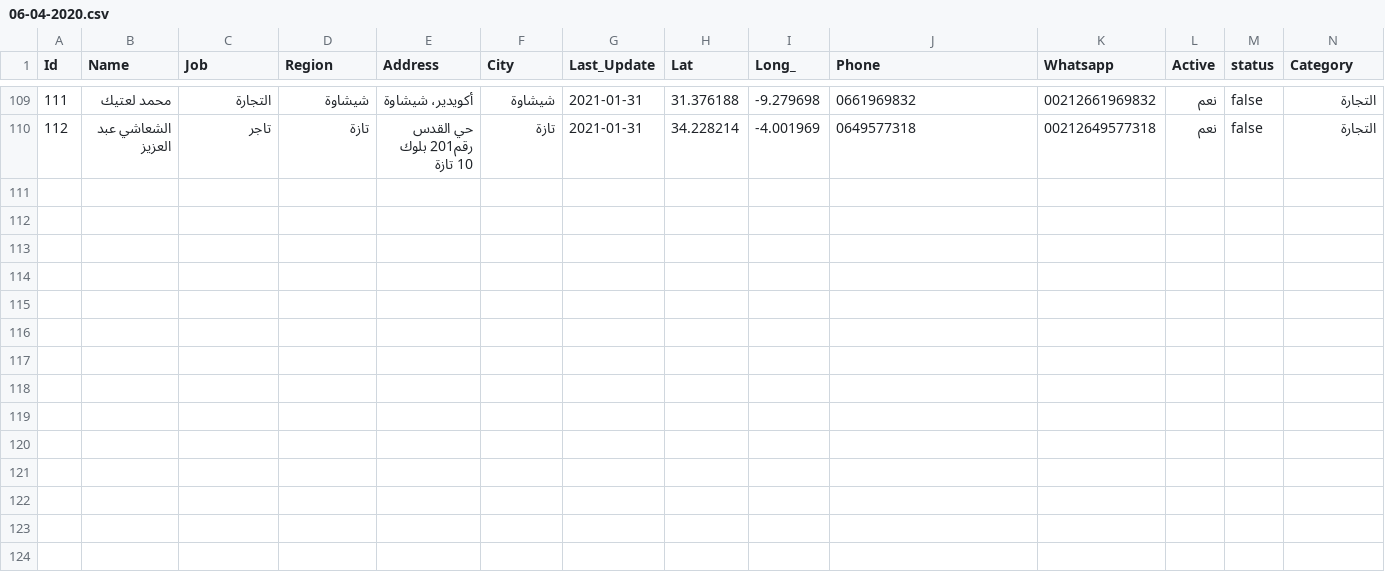
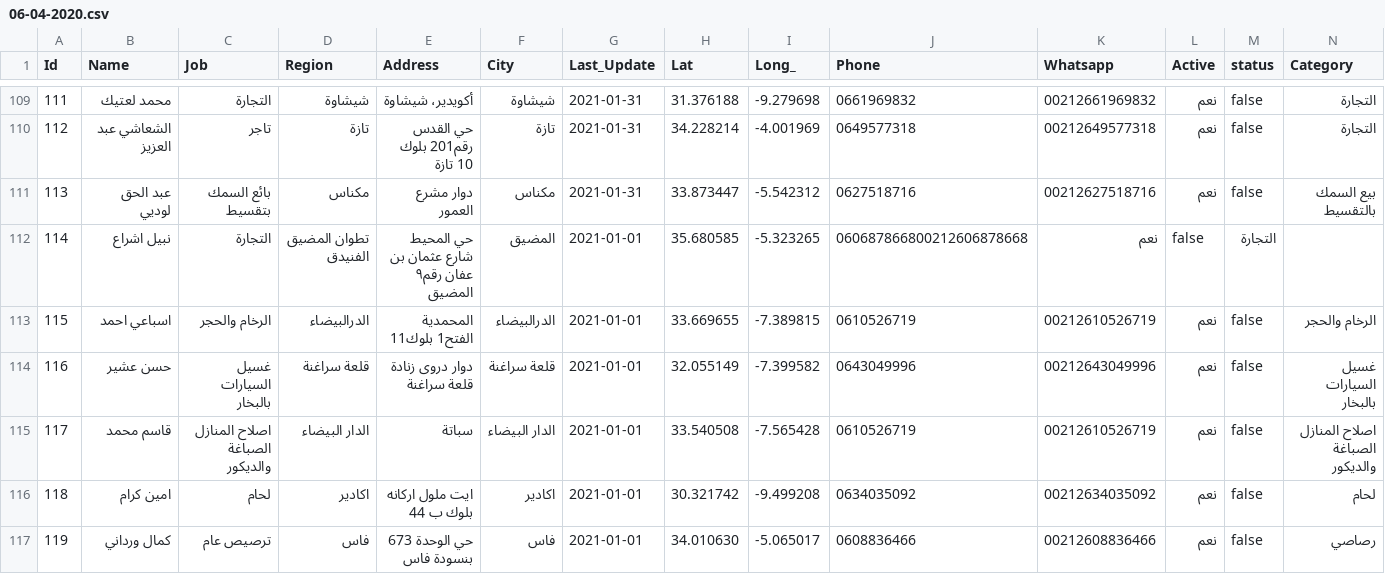
Before and after one commit to intCount/AeTest, a CSV file: 06-04-2020.csv, drawn as a sheet; only a part is shown, gaps mark what is left out; the diff names each change by its address in the sheet, - before the commit and + after, or states it on an @@ line.

Commit message:
Update 2021-01-01

```diff
--- a/06-04-2020.csv
+++ b/06-04-2020.csv
+row 111: 113 | عبد الحق لوديي | بائع السمك بتقسيط | مكناس | دوار مشرع العمور | مكناس | 2021-01-31 | 33.873447 | -5.542312 | 0627518716 | 00212627518716 | نعم | false | بيع السمك بالتقسيط
+row 112: 114 | نبيل اشراع | التجارة | تطوان المضيق الفنيدق | حي المحيط شارع عثمان بن عفان رقم٩ المضيق | المضيق | 2021-01-01 | 35.680585 | -5.323265 | 060687866800212606878668 | نعم | false | التجارة
+row 113: 115 | اسباعي احمد | الرخام والحجر | الدرالبيضاء | المحمدية الفتح1 بلوك11 | الدرالبيضاء | 2021-01-01 | 33.669655 | -7.389815 | 0610526719 | 00212610526719 | نعم | false | الرخام والحجر
+row 114: 116 | حسن عشير | غسيل السيارات بالبخار | قلعة سراغنة | دوار دروى زنادة قلعة سراغنة | قلعة سراغنة | 2021-01-01 | 32.055149 | -7.399582 | 0643049996 | 00212643049996 | نعم | false | غسيل السيارات بالبخار
+row 115: 117 | قاسم محمد | اصلاح المنازل الصباغة والديكور | الدار البيضاء | سباتة | الدار البيضاء | 2021-01-01 | 33.540508 | -7.565428 | 0610526719 | 00212610526719 | نعم | false | اصلاح المنازل الصباغة والديكور
+row 116: 118 | امين كرام | لحام | اكادير | ايت ملول اركانه بلوك ب 44 | اكادير | 2021-01-01 | 30.321742 | -9.499208 | 0634035092 | 00212634035092 | نعم | false | لحام
+row 117: 119 | كمال ورداني | ترصيص عام | فاس | حي الوحدة 673 بنسودة فاس | فاس | 2021-01-01 | 34.010630 | -5.065017 | 0608836466 | 00212608836466 | نعم | false | رصاصي
```
